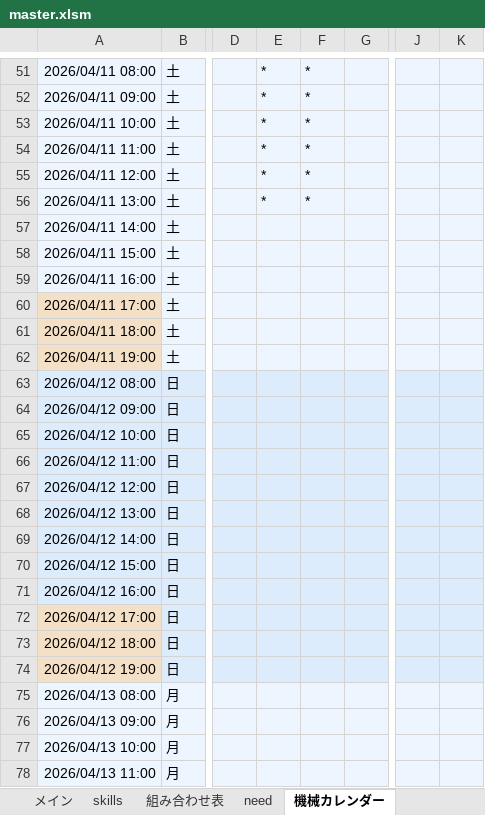
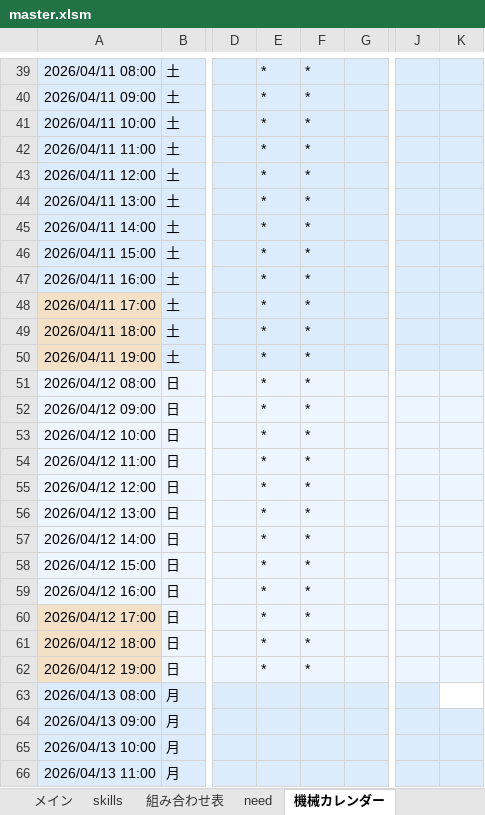
Before and after one commit to hosokawanagaokasangyou-dotcom/Production-Control-System, an Excel workbook: 細川/GoogleAIStudio/テストコード/master.xlsm, sheet 機械カレンダー, drawn as a sheet; only a part is shown, gaps mark what is left out; values as stored, in another font and other column widths than the file's, no borders; addresses are those after the commit; the diff covers the shown part only; the diff names each change by its address in the sheet, - before the commit and + after, or states it on an @@ line.

```diff
--- a/細川/GoogleAIStudio/テストコード/master.xlsm (sheet 機械カレンダー)
+++ b/細川/GoogleAIStudio/テストコード/master.xlsm (sheet 機械カレンダー)
-E45:E62: (empty)
+E45:E62: *
-F45:F62: (empty)
+F45:F62: *
-K63 fill: #EDF6FF
+K63 fill: none
```
Also changed, not shown: 12 added rows and 12 removed rows elsewhere in this sheet, charts or pictures, 4 other files.
